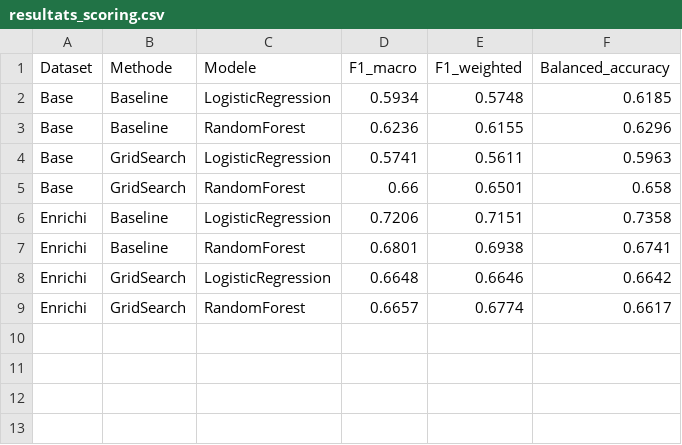
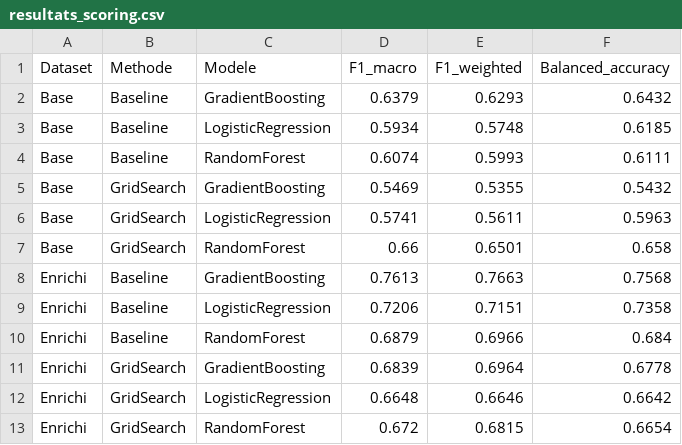
Before and after one commit to crispyfunicular/classification_reprises_erronees, a CSV file: resultats_scoring.csv, drawn as a sheet.

Commit message:
UPD tableau des résultats

```diff
--- a/resultats_scoring.csv
+++ b/resultats_scoring.csv
@@ -1,9 +1,13 @@
 Dataset,Methode,Modele,F1_macro,F1_weighted,Balanced_accuracy
+Base,Baseline,GradientBoosting,0.6379,0.6293,0.6432
 Base,Baseline,LogisticRegression,0.5934,0.5748,0.6185
-Base,Baseline,RandomForest,0.6236,0.6155,0.6296
+Base,Baseline,RandomForest,0.6074,0.5993,0.6111
+Base,GridSearch,GradientBoosting,0.5469,0.5355,0.5432
 Base,GridSearch,LogisticRegression,0.5741,0.5611,0.5963
 Base,GridSearch,RandomForest,0.66,0.6501,0.658
+Enrichi,Baseline,GradientBoosting,0.7613,0.7663,0.7568
 Enrichi,Baseline,LogisticRegression,0.7206,0.7151,0.7358
-Enrichi,Baseline,RandomForest,0.6801,0.6938,0.6741
+Enrichi,Baseline,RandomForest,0.6879,0.6966,0.684
+Enrichi,GridSearch,GradientBoosting,0.6839,0.6964,0.6778
 Enrichi,GridSearch,LogisticRegression,0.6648,0.6646,0.6642
-Enrichi,GridSearch,RandomForest,0.6657,0.6774,0.6617
+Enrichi,GridSearch,RandomForest,0.672,0.6815,0.6654
```
